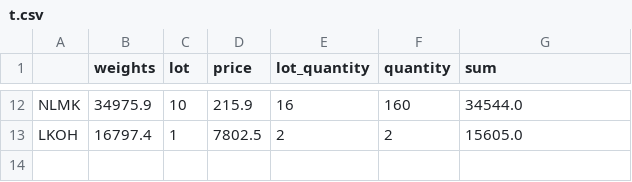
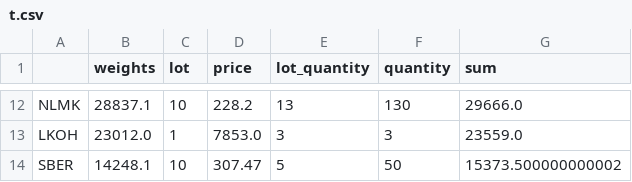
Before and after one commit to s-agapov/QuantMod, a CSV file: TP/Shares/t.csv, drawn as a sheet; only a part is shown, gaps mark what is left out; the diff covers the shown part only; the diff names each change by its address in the sheet, - before the commit and + after, or states it on an @@ line.

```diff
--- a/TP/Shares/t.csv
+++ b/TP/Shares/t.csv
-B12 (weights): 34975.9
+B12 (weights): 28837.1
-D12 (price): 215.9
+D12 (price): 228.2
-E12 (lot_quantity): 16
+E12 (lot_quantity): 13
-F12 (quantity): 160
+F12 (quantity): 130
-G12 (sum): 34544.0
+G12 (sum): 29666.0
-B13 (weights): 16797.4
+B13 (weights): 23012.0
-D13 (price): 7802.5
+D13 (price): 7853.0
-E13 (lot_quantity): 2
+E13 (lot_quantity): 3
-F13 (quantity): 2
+F13 (quantity): 3
-G13 (sum): 15605.0
+G13 (sum): 23559.0
+row 14: SBER | 14248.1 | 10 | 307.47 | 5 | 50 | 15373.500000000002
```
Also changed, not shown: 6 added rows, 6 removed rows and 20 edited cells elsewhere in this file, 7 other files.
